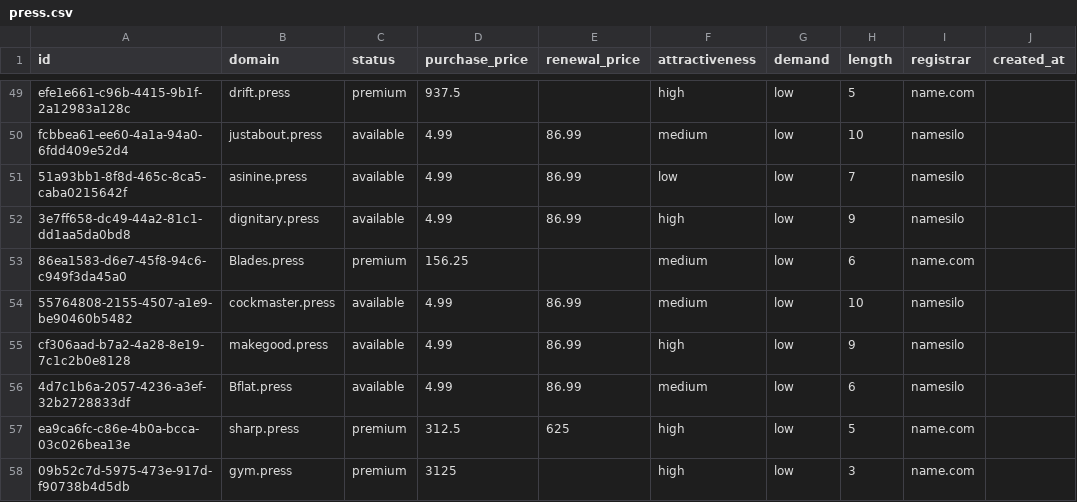
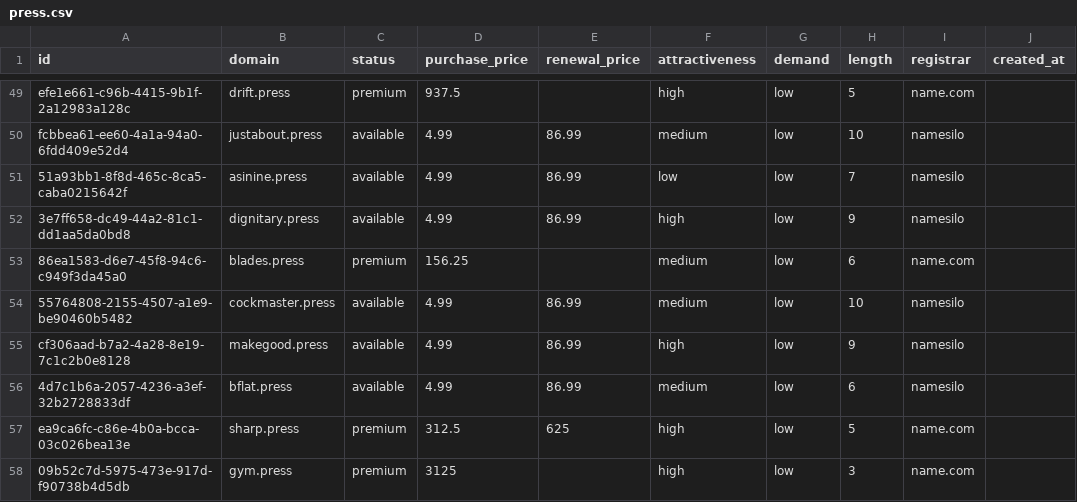
Before and after one commit to UniqueDomains/press-oneword-domains, a CSV file: press.csv, drawn as a sheet; only a part is shown, gaps mark what is left out; the diff covers the shown part only; the diff names each change by its address in the sheet, - before the commit and + after, or states it on an @@ line.

Commit message:
Domains update

```diff
--- a/press.csv
+++ b/press.csv
-B53 (domain): Blades.press
+B53 (domain): blades.press
-B56 (domain): Bflat.press
+B56 (domain): bflat.press
```
Also changed, not shown: 1 added row, 1 removed row and 97 edited cells elsewhere in this file, 4 other files.
